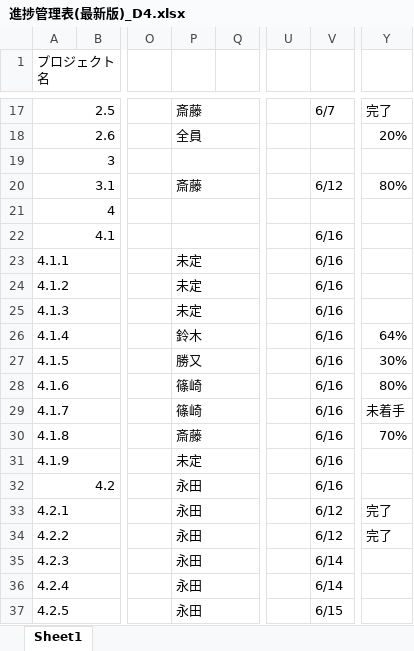
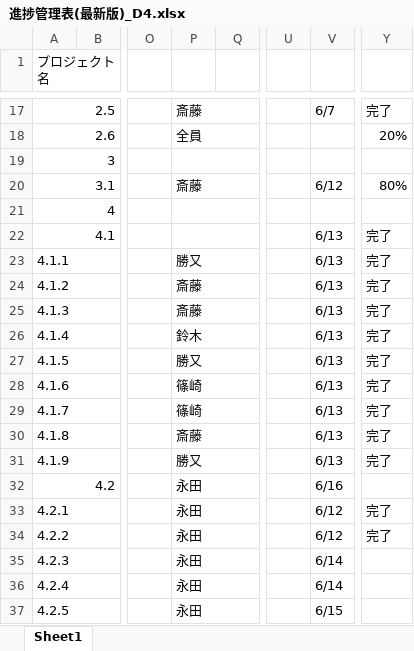
Before and after one commit to dojo2023/D-4, an Excel workbook: doc/D4_ドキュメント/進捗管理表(最新版)_D4.xlsx, sheet Sheet1, drawn as a sheet; only a part is shown, gaps mark what is left out; values as stored, in another font and other column widths than the file's, no cell formats; conditional formats not drawn; the diff covers the shown part only; the diff names each change by its address in the sheet, - before the commit and + after, or states it on an @@ line.

```diff
--- a/doc/D4_ドキュメント/進捗管理表(最新版)_D4.xlsx (sheet Sheet1)
+++ b/doc/D4_ドキュメント/進捗管理表(最新版)_D4.xlsx (sheet Sheet1)
-V22:V31: 6/16
+V22:V31: 6/13
-Y22:Y25: (empty)
+Y22:Y25: 完了
-P23: 未定
+P23: 勝又
-P24:P25: 未定
+P24:P25: 斎藤
-Y26: 64%
+Y26: 完了
-Y27: 30%
+Y27: 完了
-Y28: 80%
+Y28: 完了
-Y29: 未着手
+Y29: 完了
-Y30: 70%
+Y30: 完了
-P31: 未定
+P31: 勝又
-Y31: (empty)
+Y31: 完了
```
Also changed, not shown: 27 edited cells elsewhere in this sheet, cell formats.
